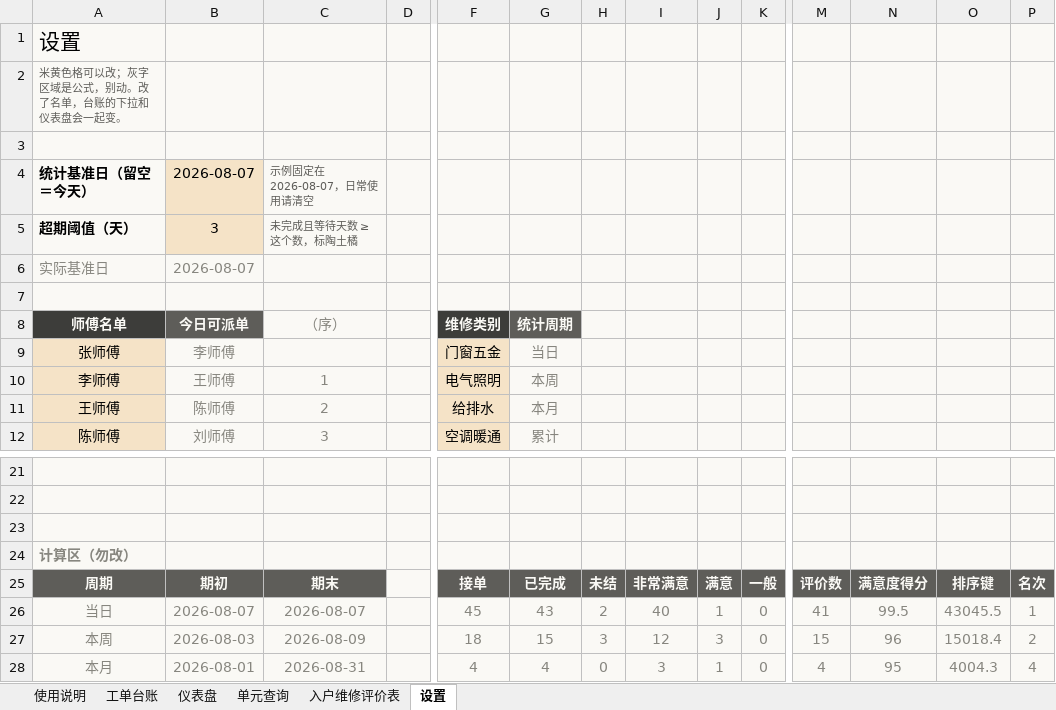
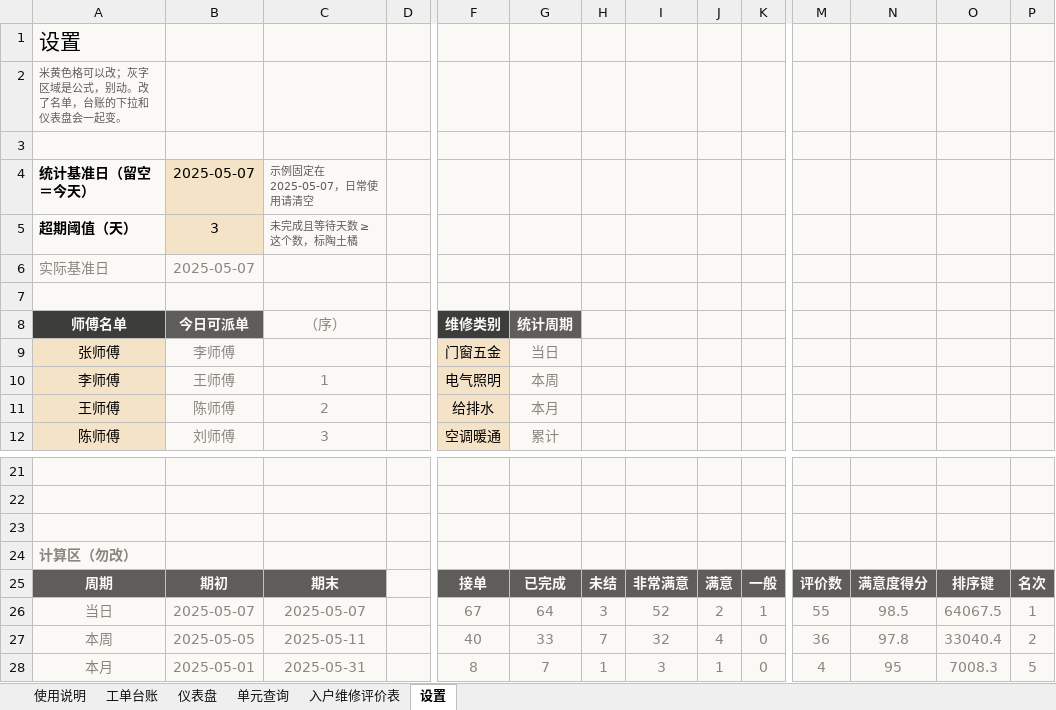
Before and after one commit to TimChingX/TimChingX.github.io, an Excel workbook: works/repair-ledger/repair-ledger-sample.xlsx, sheet 设置, drawn as a sheet; only a part is shown, gaps mark what is left out; values as stored, in another font and other column widths than the file's, no borders; the diff covers the shown part only; the diff names each change by its address in the sheet, - before the commit and + after, or states it on an @@ line.

```diff
--- a/works/repair-ledger/repair-ledger-sample.xlsx (sheet 设置)
+++ b/works/repair-ledger/repair-ledger-sample.xlsx (sheet 设置)
-B4 (今日可派单): 2026-08-07
+B4 (今日可派单): 2025-05-07
-C4 (（序）): 示例固定在 2026-08-07，日常使用请清空
+C4 (（序）): 示例固定在 2025-05-07，日常使用请清空
-B6 (今日可派单): 2026-08-07
+B6 (今日可派单): 2025-05-07
-B26 (今日可派单): 2026-08-07
+B26 (今日可派单): 2025-05-07
-C26 (（序）): 2026-08-07
+C26 (（序）): 2025-05-07
-F26 (维修类别): 45
+F26 (维修类别): 67
-G26 (统计周期): 43
+G26 (统计周期): 64
-H26: 2
+H26: 3
-I26: 40
+I26: 52
-J26: 1
+J26: 2
-K26: 0
+K26: 1
-M26: 41
+M26: 55
-N26: 99.5
+N26: 98.5
-O26: 43045.5
+O26: 64067.5
-B27 (今日可派单): 2026-08-03
+B27 (今日可派单): 2025-05-05
-C27 (（序）): 2026-08-09
+C27 (（序）): 2025-05-11
-F27 (维修类别): 18
+F27 (维修类别): 40
-G27 (统计周期): 15
+G27 (统计周期): 33
-H27: 3
+H27: 7
-I27: 12
+I27: 32
-J27: 3
+J27: 4
-M27: 15
+M27: 36
-N27: 96
+N27: 97.8
-O27: 15018.4
+O27: 33040.4
-B28 (今日可派单): 2026-08-01
+B28 (今日可派单): 2025-05-01
-C28 (（序）): 2026-08-31
+C28 (（序）): 2025-05-31
-F28 (维修类别): 4
+F28 (维修类别): 8
-G28 (统计周期): 4
+G28 (统计周期): 7
-H28: 0
+H28: 1
-O28: 4004.3
+O28: 7008.3
-P28: 4
+P28: 5
```
Also changed, not shown: 21 edited cells elsewhere in this sheet, sheet 工单台账, sheet 仪表盘, sheet 单元查询, charts or pictures, 9 other files.
